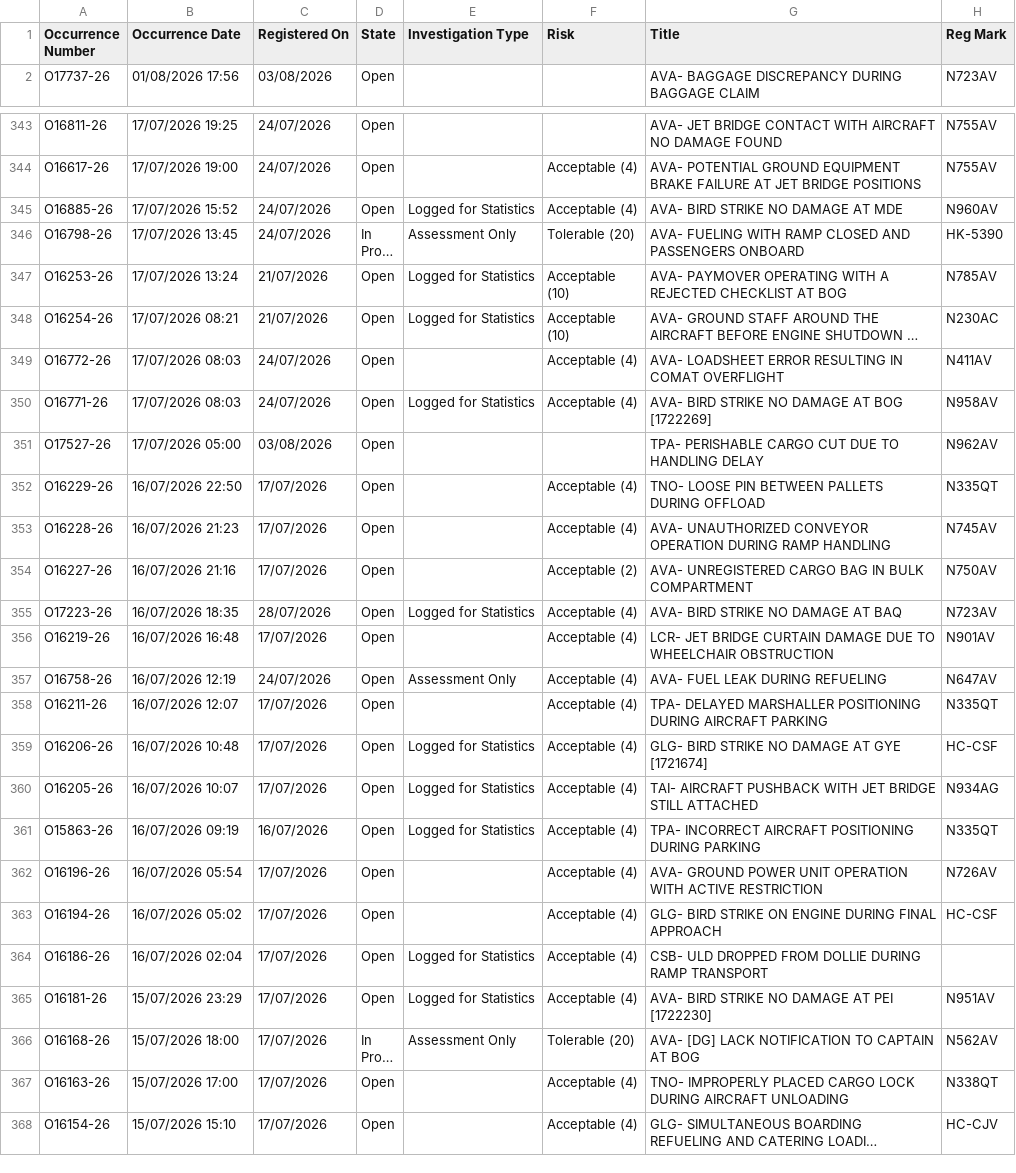
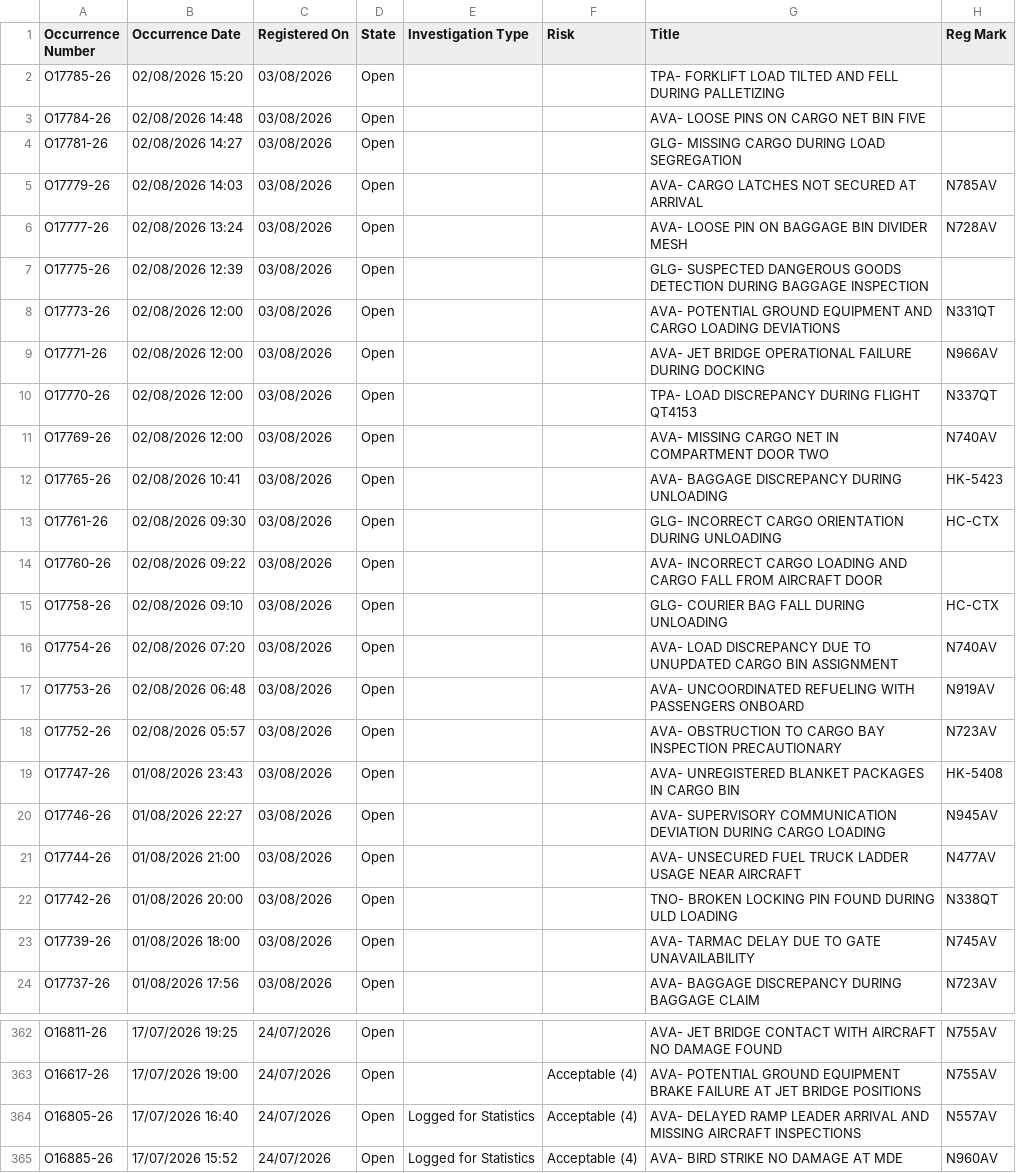
Before and after one commit to luibernip/segops, a CSV file: bitacora_grh.csv, drawn as a sheet; only a part is shown, gaps mark what is left out; the shorter side is filled out with more unchanged rows; long unchanged cells end in …; the diff covers the shown part only.

```diff
--- a/bitacora_grh.csv
+++ b/bitacora_grh.csv
@@ -1,2 +1,24 @@
 Occurrence Number,Occurrence Date,Registered On,State,Investigation Type,Risk,Title,Reg Mark
+O17785-26,02/08/2026 15:20,03/08/2026,Open,,,TPA- FORKLIFT LOAD TILTED AND FELL DURING PALLETIZING,
+O17784-26,02/08/2026 14:48,03/08/2026,Open,,,AVA- LOOSE PINS ON CARGO NET BIN FIVE,
+O17781-26,02/08/2026 14:27,03/08/2026,Open,,,GLG- MISSING CARGO DURING LOAD SEGREGATION,
+O17779-26,02/08/2026 14:03,03/08/2026,Open,,,AVA- CARGO LATCHES NOT SECURED AT ARRIVAL,N785AV
+O17777-26,02/08/2026 13:24,03/08/2026,Open,,,AVA- LOOSE PIN ON BAGGAGE BIN DIVIDER MESH,N728AV
+O17775-26,02/08/2026 12:39,03/08/2026,Open,,,GLG- SUSPECTED DANGEROUS GOODS DETECTION DURING BAGGAGE INSPECTION,
+O17773-26,02/08/2026 12:00,03/08/2026,Open,,,AVA- POTENTIAL GROUND EQUIPMENT AND CARGO LOADING DEVIATIONS,N331QT
+O17771-26,02/08/2026 12:00,03/08/2026,Open,,,AVA- JET BRIDGE OPERATIONAL FAILURE DURING DOCKING,N966AV
+O17770-26,02/08/2026 12:00,03/08/2026,Open,,,TPA- LOAD DISCREPANCY DURING FLIGHT QT4153,N337QT
+O17769-26,02/08/2026 12:00,03/08/2026,Open,,,AVA- MISSING CARGO NET IN COMPARTMENT DOOR TWO,N740AV
+O17765-26,02/08/2026 10:41,03/08/2026,Open,,,AVA- BAGGAGE DISCREPANCY DURING UNLOADING,HK-5423
+O17761-26,02/08/2026 09:30,03/08/2026,Open,,,GLG- INCORRECT CARGO ORIENTATION DURING UNLOADING,HC-CTX
+O17760-26,02/08/2026 09:22,03/08/2026,Open,,,AVA- INCORRECT CARGO LOADING AND CARGO FALL FROM AIRCRAFT DOOR,
+O17758-26,02/08/2026 09:10,03/08/2026,Open,,,GLG- COURIER BAG FALL DURING UNLOADING,HC-CTX
+O17754-26,02/08/2026 07:20,03/08/2026,Open,,,AVA- LOAD DISCREPANCY DUE TO UNUPDATED CARGO BIN ASSIGNMENT,N740AV
+O17753-26,02/08/2026 06:48,03/08/2026,Open,,,AVA- UNCOORDINATED REFUELING WITH PASSENGERS ONBOARD,N919AV
+O17752-26,02/08/2026 05:57,03/08/2026,Open,,,AVA- OBSTRUCTION TO CARGO BAY INSPECTION PRECAUTIONARY,N723AV
+O17747-26,01/08/2026 23:43,03/08/2026,Open,,,AVA- UNREGISTERED BLANKET PACKAGES IN CARGO BIN,HK-5408
+O17746-26,01/08/2026 22:27,03/08/2026,Open,,,AVA- SUPERVISORY COMMUNICATION DEVIATION DURING CARGO LOADING,N945AV
+O17744-26,01/08/2026 21:00,03/08/2026,Open,,,AVA- UNSECURED FUEL TRUCK LADDER USAGE NEAR AIRCRAFT,N477AV
+O17742-26,01/08/2026 20:00,03/08/2026,Open,,,TNO- BROKEN LOCKING PIN FOUND DURING ULD LOADING,N338QT
+O17739-26,01/08/2026 18:00,03/08/2026,Open,,,AVA- TARMAC DELAY DUE TO GATE UNAVAILABILITY,N745AV
 O17737-26,01/08/2026 17:56,03/08/2026,Open,,,AVA- BAGGAGE DISCREPANCY DURING BAGGAGE CLAIM,N723AV
@@ -344,2 +363,3 @@ O16811-26,17/07/2026 19:25,24/07/2026,Open,,,AVA- JET BRIDGE CONTACT WITH AIRCRA
 O16617-26,17/07/2026 19:00,24/07/2026,Open,,Acceptable (4),AVA- POTENTIAL GROUND EQUIPMENT BRAKE FAILURE AT JET BRIDGE POSITIONS,N755AV
+O16805-26,17/07/2026 16:40,24/07/2026,Open,Logged for Statistics,Acceptable (4),AVA- DELAYED RAMP LEADER ARRIVAL AND MISSING AIRCRAFT INSPECTIONS,N557AV
 O16885-26,17/07/2026 15:52,24/07/2026,Open,Logged for Statistics,Acceptable (4),AVA- BIRD STRIKE NO DAMAGE AT MDE,N960AV
```
Also changed, not shown: 3 removed rows and 41 edited cells elsewhere in this file, bitacora_cbn.csv, bitacora_cbn_real.csv, 6 other files.
